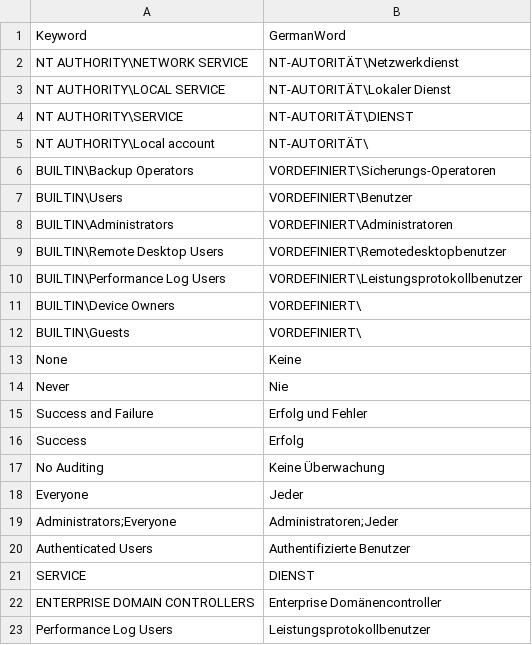
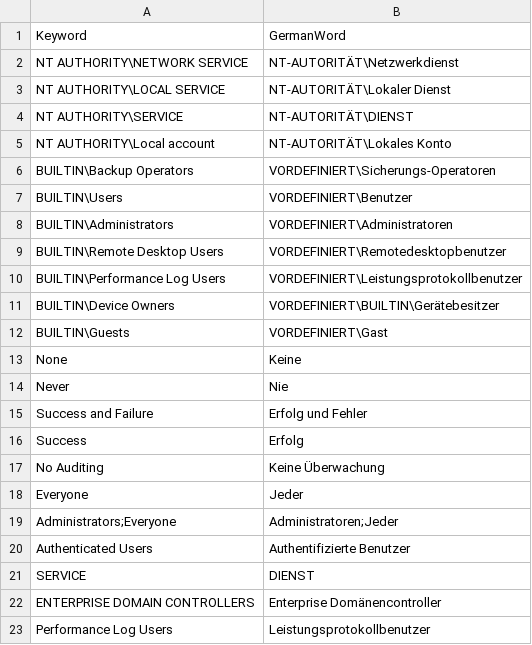
Before and after one commit to Mariuuus/HardeningKitty, a CSV file: english2german new.csv, drawn as a sheet.

Commit message:
Update english2german new.csv

```diff
--- a/english2german new.csv
+++ b/english2german new.csv
@@ -4,3 +4,3 @@ Keyword;GermanWord
 NT AUTHORITY\SERVICE;NT-AUTORITÄT\DIENST
-"NT AUTHORITY\Local account";NT-AUTORITÄT\
+"NT AUTHORITY\Local account";NT-AUTORITÄT\Lokales Konto
 "BUILTIN\Backup Operators";VORDEFINIERT\Sicherungs-Operatoren
@@ -10,4 +10,4 @@ BUILTIN\Administrators;VORDEFINIERT\Administratoren
 "BUILTIN\Performance Log Users";VORDEFINIERT\Leistungsprotokollbenutzer
-BUILTIN\Device Owners;VORDEFINIERT\
-BUILTIN\Guests;VORDEFINIERT\
+BUILTIN\Device Owners;VORDEFINIERT\BUILTIN\Gerätebesitzer
+BUILTIN\Guests;VORDEFINIERT\Gast
 None;Keine
```
